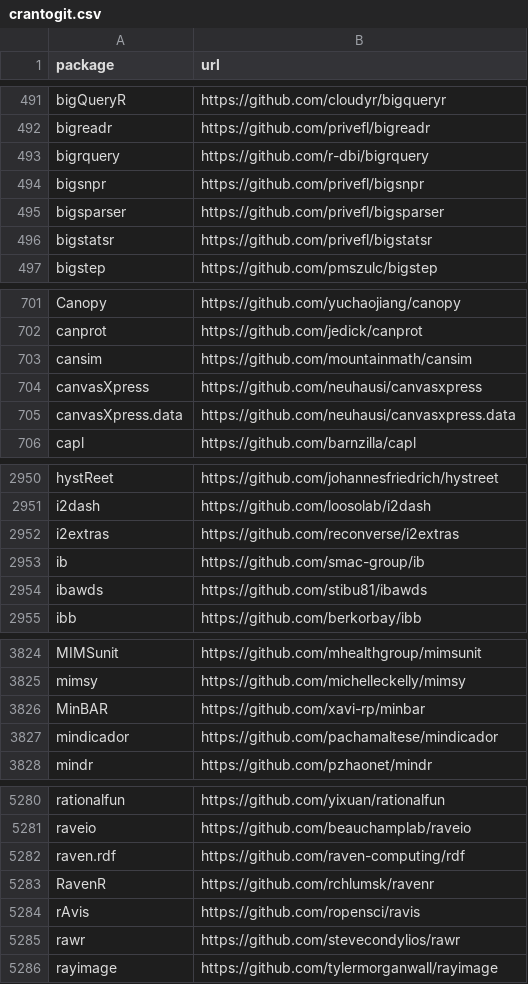
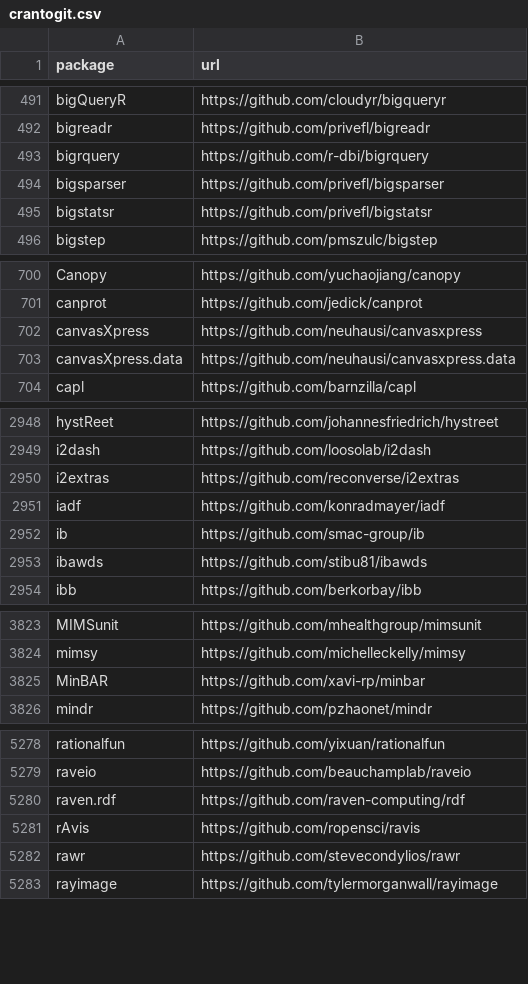
Before and after one commit to r-universe-org/cran-to-git, a CSV file: crantogit.csv, drawn as a sheet; only a part is shown, gaps mark what is left out; removed rows and columns are numbered as before the commit, all else as after; the diff names each change by its address in the sheet, - before the commit and + after, or states it on an @@ line.

```diff
--- a/crantogit.csv
+++ b/crantogit.csv
-row 494: bigsnpr | https://github.com/privefl/bigsnpr
-row 703: cansim | https://github.com/mountainmath/cansim
+row 2951: iadf | https://github.com/konradmayer/iadf
-row 3827: mindicador | https://github.com/pachamaltese/mindicador
-row 5283: RavenR | https://github.com/rchlumsk/ravenr
```
Also changed, not shown: 6 other files.
